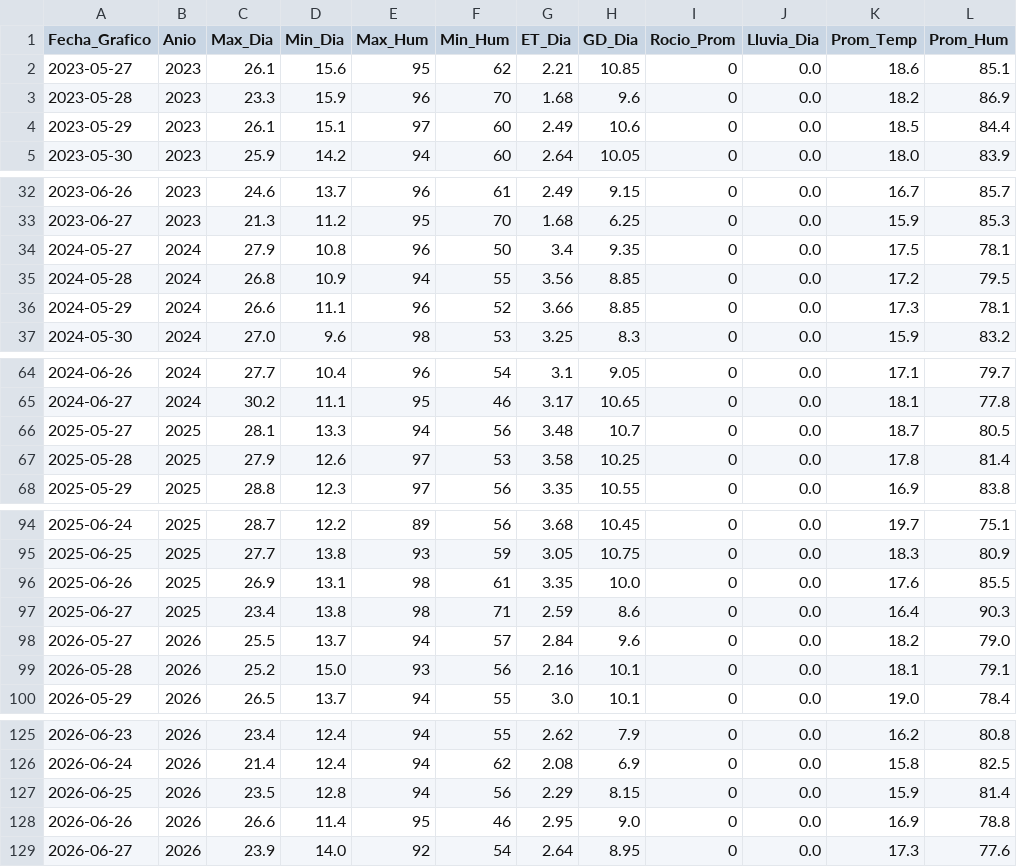
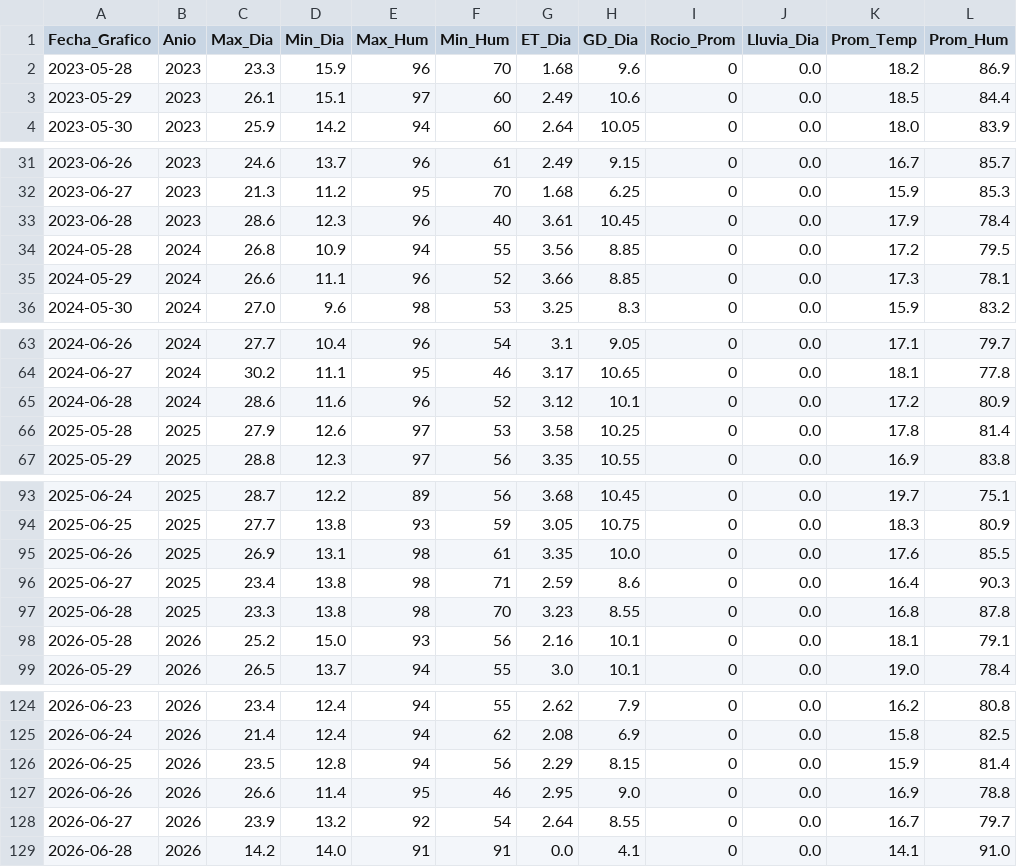
Before and after one commit to omartel-crypto/Datos_Meteorologico, a CSV file: datos_actualizados.csv, drawn as a sheet; only a part is shown, gaps mark what is left out.

```diff
--- a/datos_actualizados.csv
+++ b/datos_actualizados.csv
@@ -1,3 +1,2 @@
 Fecha_Grafico,Anio,Max_Dia,Min_Dia,Max_Hum,Min_Hum,ET_Dia,GD_Dia,Rocio_Prom,Lluvia_Dia,Prom_Temp,Prom_Hum
-2023-05-27,2023,26.1,15.6,95,62,2.21,10.85,0,0.0,18.6,85.1
 2023-05-28,2023,23.3,15.9,96,70,1.68,9.6,0,0.0,18.2,86.9
@@ -33,3 +32,3 @@
 2023-06-27,2023,21.3,11.2,95,70,1.68,6.25,0,0.0,15.9,85.3
-2024-05-27,2024,27.9,10.8,96,50,3.4,9.35,0,0.0,17.5,78.1
+2023-06-28,2023,28.6,12.3,96,40,3.61,10.45,0,0.0,17.9,78.4
 2024-05-28,2024,26.8,10.9,94,55,3.56,8.85,0,0.0,17.2,79.5
@@ -65,3 +64,3 @@
 2024-06-27,2024,30.2,11.1,95,46,3.17,10.65,0,0.0,18.1,77.8
-2025-05-27,2025,28.1,13.3,94,56,3.48,10.7,0,0.0,18.7,80.5
+2024-06-28,2024,28.6,11.6,96,52,3.12,10.1,0,0.0,17.2,80.9
 2025-05-28,2025,27.9,12.6,97,53,3.58,10.25,0,0.0,17.8,81.4
@@ -97,3 +96,3 @@
 2025-06-27,2025,23.4,13.8,98,71,2.59,8.6,0,0.0,16.4,90.3
-2026-05-27,2026,25.5,13.7,94,57,2.84,9.6,0,0.0,18.2,79.0
+2025-06-28,2025,23.3,13.8,98,70,3.23,8.55,0,0.0,16.8,87.8
 2026-05-28,2026,25.2,15.0,93,56,2.16,10.1,0,0.0,18.1,79.1
@@ -128,2 +127,3 @@
 2026-06-26,2026,26.6,11.4,95,46,2.95,9.0,0,0.0,16.9,78.8
-2026-06-27,2026,23.9,14.0,92,54,2.64,8.95,0,0.0,17.3,77.6
+2026-06-27,2026,23.9,13.2,92,54,2.64,8.55,0,0.0,16.7,79.7
+2026-06-28,2026,14.2,14.0,91,91,0.0,4.1,0,0.0,14.1,91.0
```
Also changed, not shown: datos_yaurilla.csv.
